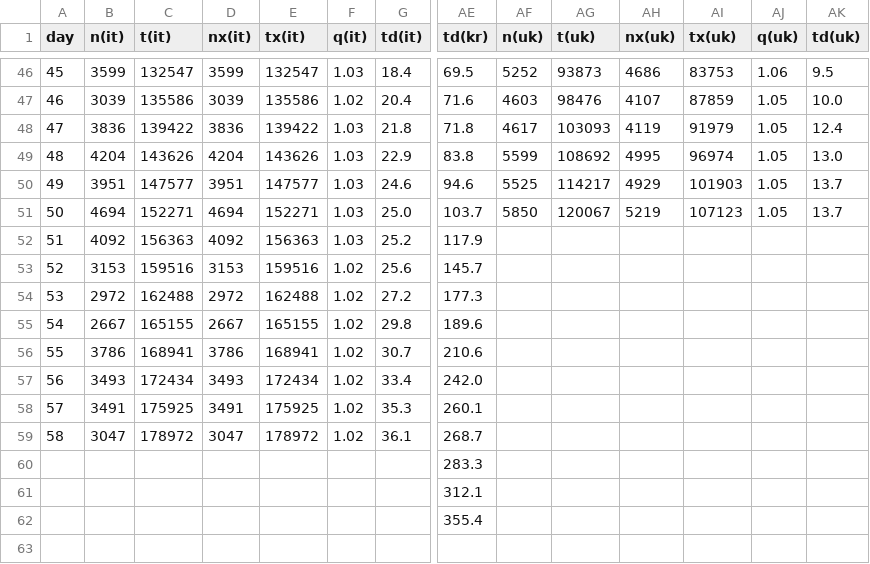
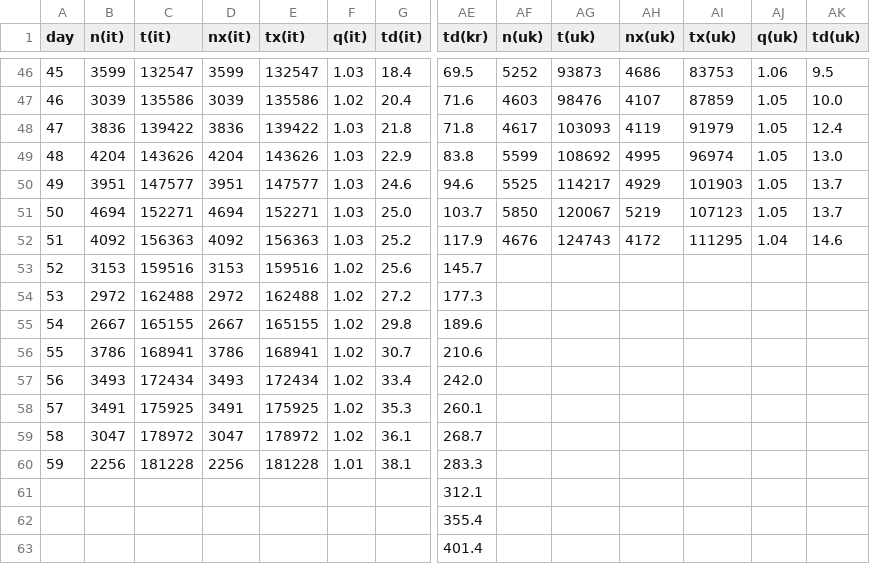
Before and after one commit to christophmoar/covid-19, a CSV file: dataset-01/covid19-normalized-noheader.CSV, drawn as a sheet; only a part is shown, gaps mark what is left out; rows hold the shown columns only; the diff names each change by its address in the sheet, - before the commit and + after, or states it on an @@ line.

Commit message:
data as of 18:00

```diff
--- a/dataset-01/covid19-normalized-noheader.CSV
+++ b/dataset-01/covid19-normalized-noheader.CSV
-AF52 (n(uk)): (empty)
+AF52 (n(uk)): 4676
-AG52 (t(uk)): (empty)
+AG52 (t(uk)): 124743
-AH52 (nx(uk)): (empty)
+AH52 (nx(uk)): 4172
-AI52 (tx(uk)): (empty)
+AI52 (tx(uk)): 111295
-AJ52 (q(uk)): (empty)
+AJ52 (q(uk)): 1.04
-AK52 (td(uk)): (empty)
+AK52 (td(uk)): 14.6
@@ column A (day) renumbered in row 60 @@
-B60 (n(it)): (empty)
+B60 (n(it)): 2256
-C60 (t(it)): (empty)
+C60 (t(it)): 181228
-D60 (nx(it)): (empty)
+D60 (nx(it)): 2256
-E60 (tx(it)): (empty)
+E60 (tx(it)): 181228
-F60 (q(it)): (empty)
+F60 (q(it)): 1.01
-G60 (td(it)): (empty)
+G60 (td(it)): 38.1
+row 63:  |  |  |  |  |  |  | 401.4
```
Also changed, not shown: dataset-01/covid19-normalized-timeseries.CSV, dataset-01/covid19-normalized.CSV, 4 other files.
